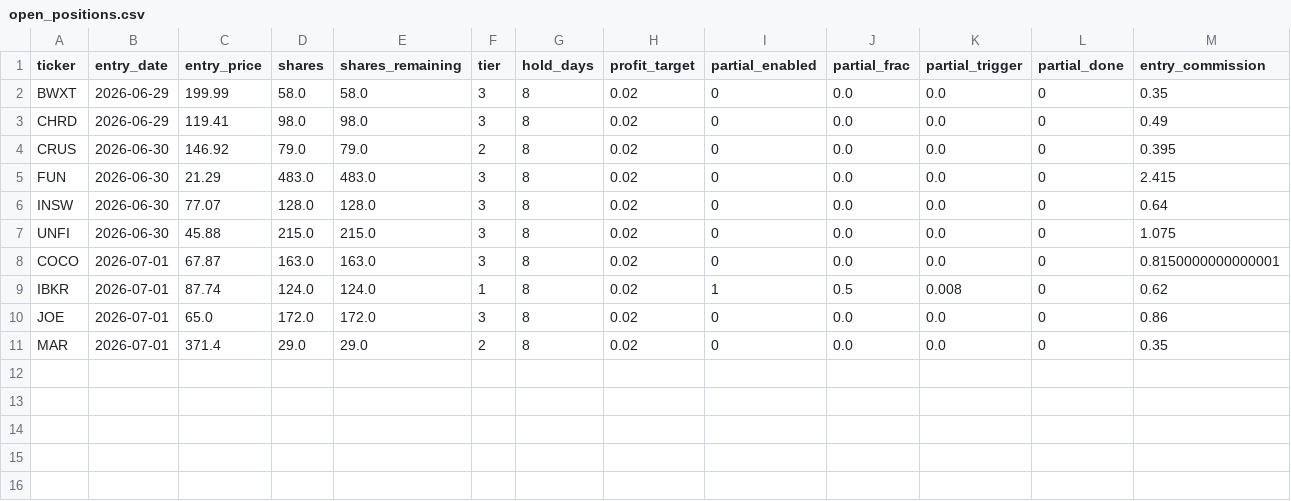
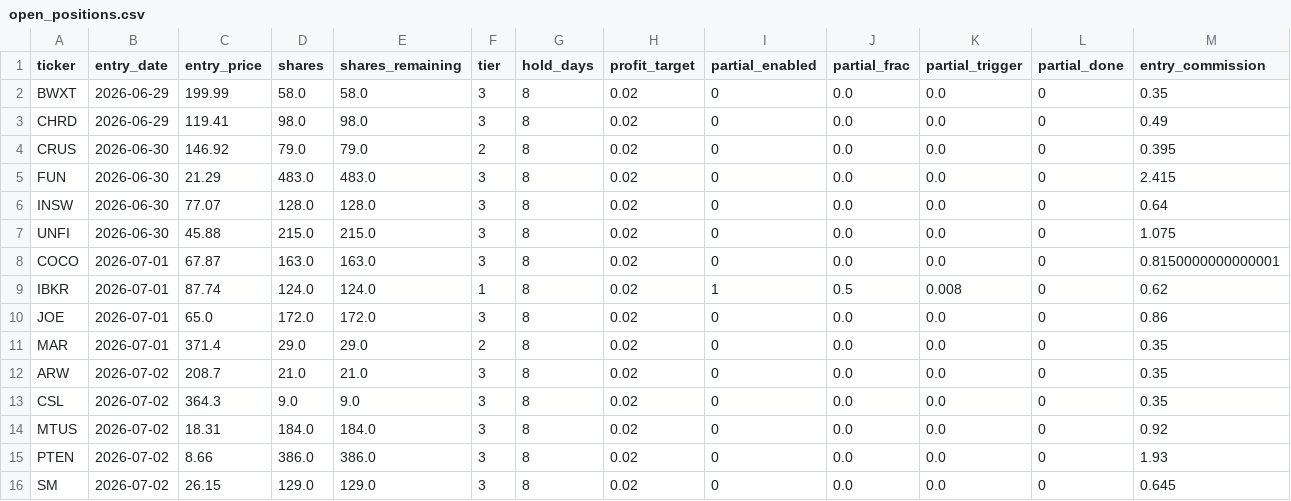
Before and after one commit to ckurau/naive-mean-reversion, a CSV file: paper_trading/open_positions.csv, drawn as a sheet; only a part is shown; rows hold the shown columns only; the diff names each change by its address in the sheet, - before the commit and + after, or states it on an @@ line.

```diff
--- a/paper_trading/open_positions.csv
+++ b/paper_trading/open_positions.csv
+row 12: ARW | 2026-07-02 | 208.7 | 21.0 | 21.0 | 3 | 8 | 0.02 | 0 | 0.0 | 0.0 | 0 | 0.35
+row 13: CSL | 2026-07-02 | 364.3 | 9.0 | 9.0 | 3 | 8 | 0.02 | 0 | 0.0 | 0.0 | 0 | 0.35
+row 14: MTUS | 2026-07-02 | 18.31 | 184.0 | 184.0 | 3 | 8 | 0.02 | 0 | 0.0 | 0.0 | 0 | 0.92
+row 15: PTEN | 2026-07-02 | 8.66 | 386.0 | 386.0 | 3 | 8 | 0.02 | 0 | 0.0 | 0.0 | 0 | 1.93
+row 16: SM | 2026-07-02 | 26.15 | 129.0 | 129.0 | 3 | 8 | 0.02 | 0 | 0.0 | 0.0 | 0 | 0.645
```
Also changed, not shown: paper_trading/rejections.csv, paper_trading/trades.csv, 1 other file.
